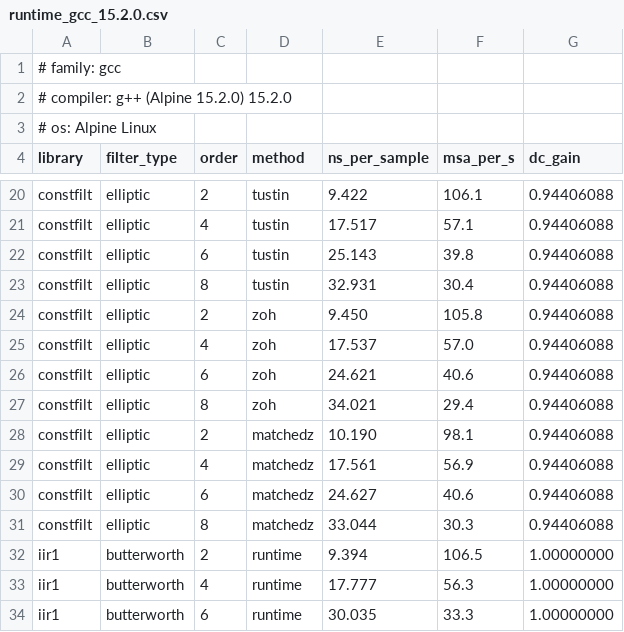
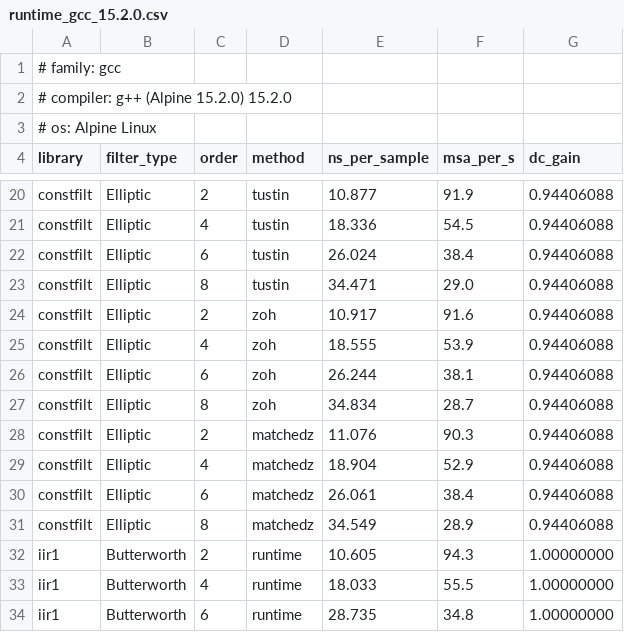
Before and after one commit to MitchellThompkins/constfilt, a CSV file: profiling/results/runtime_gcc_15.2.0.csv, drawn as a sheet; only a part is shown, gaps mark what is left out; the diff covers the shown part only; the diff names each change by its address in the sheet, - before the commit and + after, or states it on an @@ line.

```diff
--- a/profiling/results/runtime_gcc_15.2.0.csv
+++ b/profiling/results/runtime_gcc_15.2.0.csv
-B20:B31 (filter_type): elliptic
+B20:B31 (filter_type): Elliptic
-E20 (ns_per_sample): 9.422
+E20 (ns_per_sample): 10.877
-F20 (msa_per_s): 106.1
+F20 (msa_per_s): 91.9
-E21 (ns_per_sample): 17.517
+E21 (ns_per_sample): 18.336
-F21 (msa_per_s): 57.1
+F21 (msa_per_s): 54.5
-E22 (ns_per_sample): 25.143
+E22 (ns_per_sample): 26.024
-F22 (msa_per_s): 39.8
+F22 (msa_per_s): 38.4
-E23 (ns_per_sample): 32.931
+E23 (ns_per_sample): 34.471
-F23 (msa_per_s): 30.4
+F23 (msa_per_s): 29.0
-E24 (ns_per_sample): 9.450
+E24 (ns_per_sample): 10.917
-F24 (msa_per_s): 105.8
+F24 (msa_per_s): 91.6
-E25 (ns_per_sample): 17.537
+E25 (ns_per_sample): 18.555
-F25 (msa_per_s): 57.0
+F25 (msa_per_s): 53.9
-E26 (ns_per_sample): 24.621
+E26 (ns_per_sample): 26.244
-F26 (msa_per_s): 40.6
+F26 (msa_per_s): 38.1
-E27 (ns_per_sample): 34.021
+E27 (ns_per_sample): 34.834
-F27 (msa_per_s): 29.4
+F27 (msa_per_s): 28.7
-E28 (ns_per_sample): 10.190
+E28 (ns_per_sample): 11.076
-F28 (msa_per_s): 98.1
+F28 (msa_per_s): 90.3
-E29 (ns_per_sample): 17.561
+E29 (ns_per_sample): 18.904
-F29 (msa_per_s): 56.9
+F29 (msa_per_s): 52.9
-E30 (ns_per_sample): 24.627
+E30 (ns_per_sample): 26.061
-F30 (msa_per_s): 40.6
+F30 (msa_per_s): 38.4
-E31 (ns_per_sample): 33.044
+E31 (ns_per_sample): 34.549
-F31 (msa_per_s): 30.3
+F31 (msa_per_s): 28.9
-B32:B34 (filter_type): butterworth
+B32:B34 (filter_type): Butterworth
-E32 (ns_per_sample): 9.394
+E32 (ns_per_sample): 10.605
-F32 (msa_per_s): 106.5
+F32 (msa_per_s): 94.3
-E33 (ns_per_sample): 17.777
+E33 (ns_per_sample): 18.033
-F33 (msa_per_s): 56.3
+F33 (msa_per_s): 55.5
-E34 (ns_per_sample): 30.035
+E34 (ns_per_sample): 28.735
-F34 (msa_per_s): 33.3
+F34 (msa_per_s): 34.8
```
Also changed, not shown: 67 edited cells elsewhere in this file, 8 other files.
